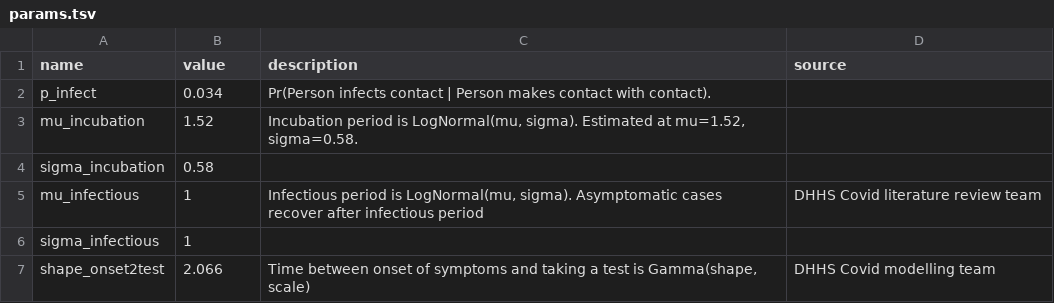
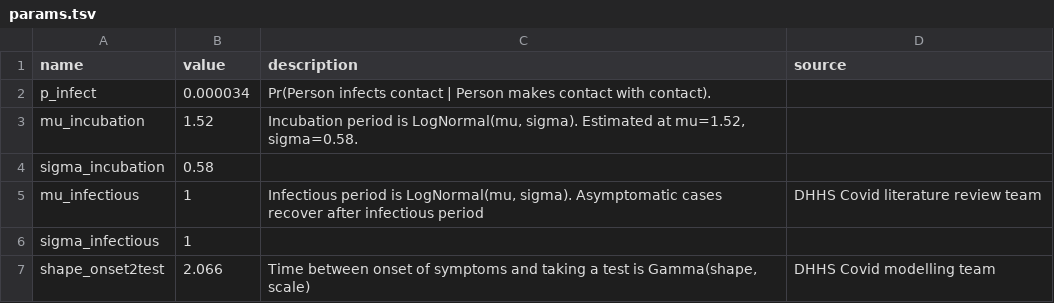
Before and after one commit to NathanHarding/Covid.jl, a TSV file: data/input/params.tsv, drawn as a sheet; only a part is shown.

```diff
--- a/data/input/params.tsv
+++ b/data/input/params.tsv
@@ -1,3 +1,3 @@
 name	value	description	source
-p_infect	0.034	Pr(Person infects contact | Person makes contact with contact).	
+p_infect	0.000034	Pr(Person infects contact | Person makes contact with contact).	
 mu_incubation	1.52	Incubation period is LogNormal(mu, sigma). Estimated at mu=1.52, sigma=0.58.	
```
Also changed, not shown: 8 other files.
